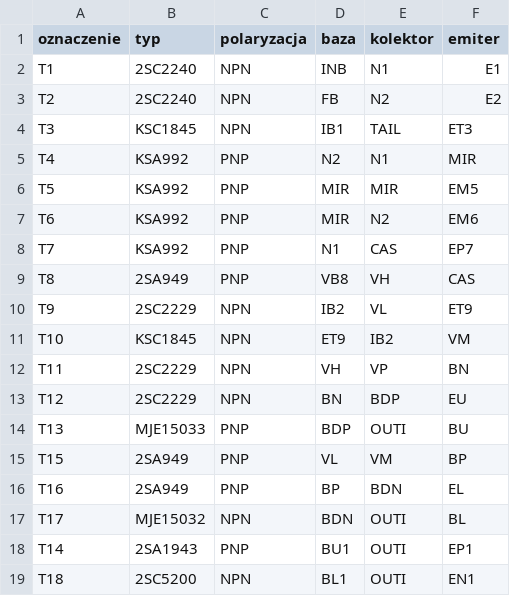
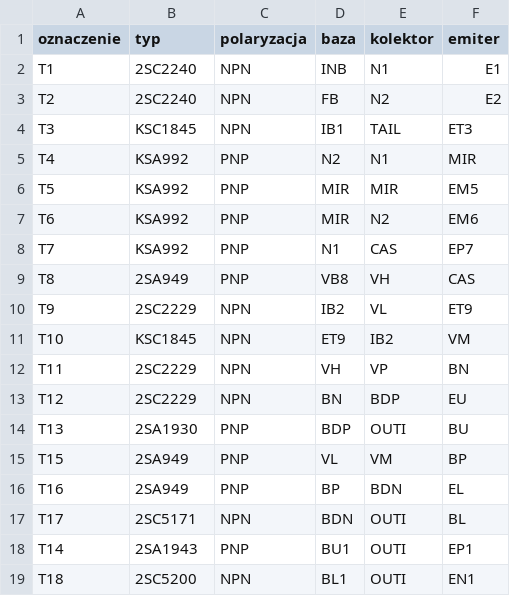
Before and after one commit to molibden689/Ferar, a CSV file: docs/ABOX-mono/tranzystory.csv, drawn as a sheet.

```diff
--- a/docs/ABOX-mono/tranzystory.csv
+++ b/docs/ABOX-mono/tranzystory.csv
@@ -13,6 +13,6 @@ T11,2SC2229,NPN,VH,VP,BN
 T12,2SC2229,NPN,BN,BDP,EU
-T13,MJE15033,PNP,BDP,OUTI,BU
+T13,2SA1930,PNP,BDP,OUTI,BU
 T15,2SA949,PNP,VL,VM,BP
 T16,2SA949,PNP,BP,BDN,EL
-T17,MJE15032,NPN,BDN,OUTI,BL
+T17,2SC5171,NPN,BDN,OUTI,BL
 T14,2SA1943,PNP,BU1,OUTI,EP1
```
Also changed, not shown: 13 other files.
